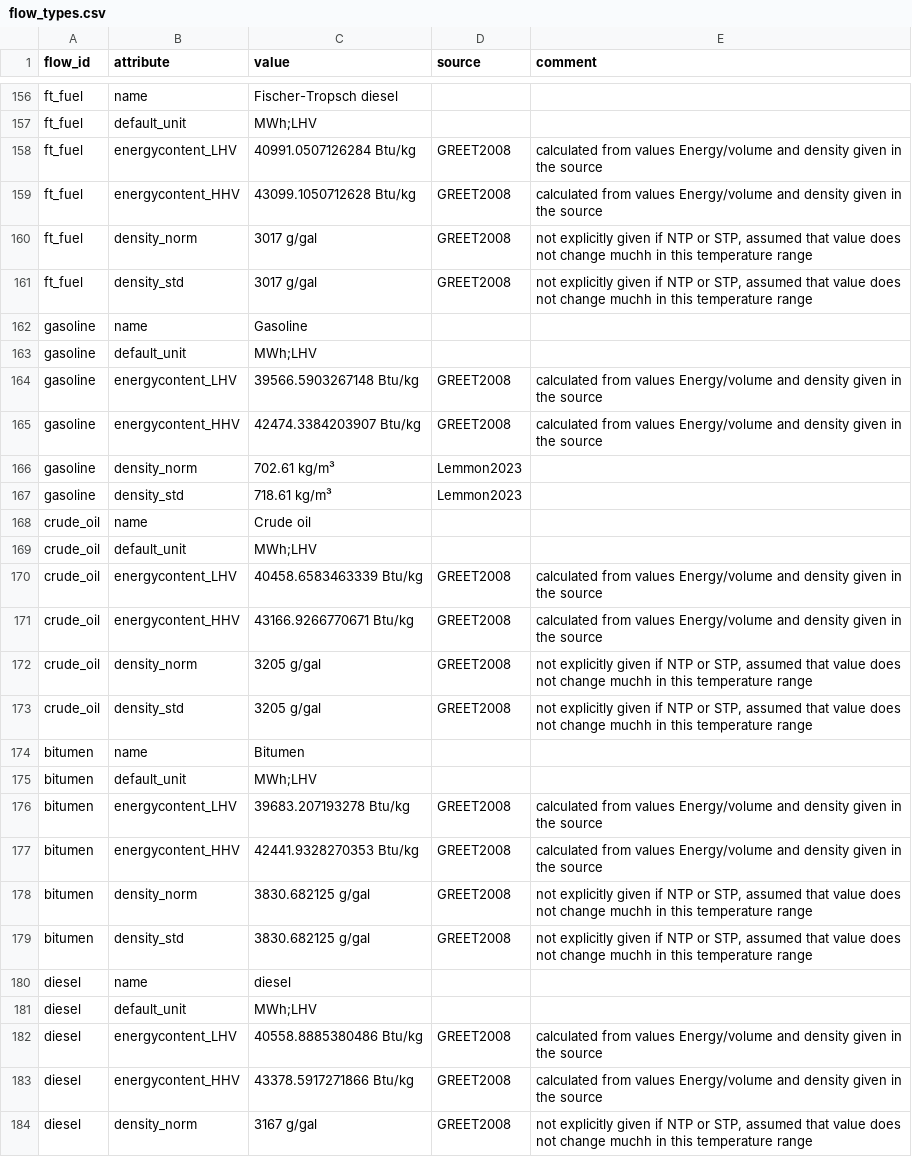
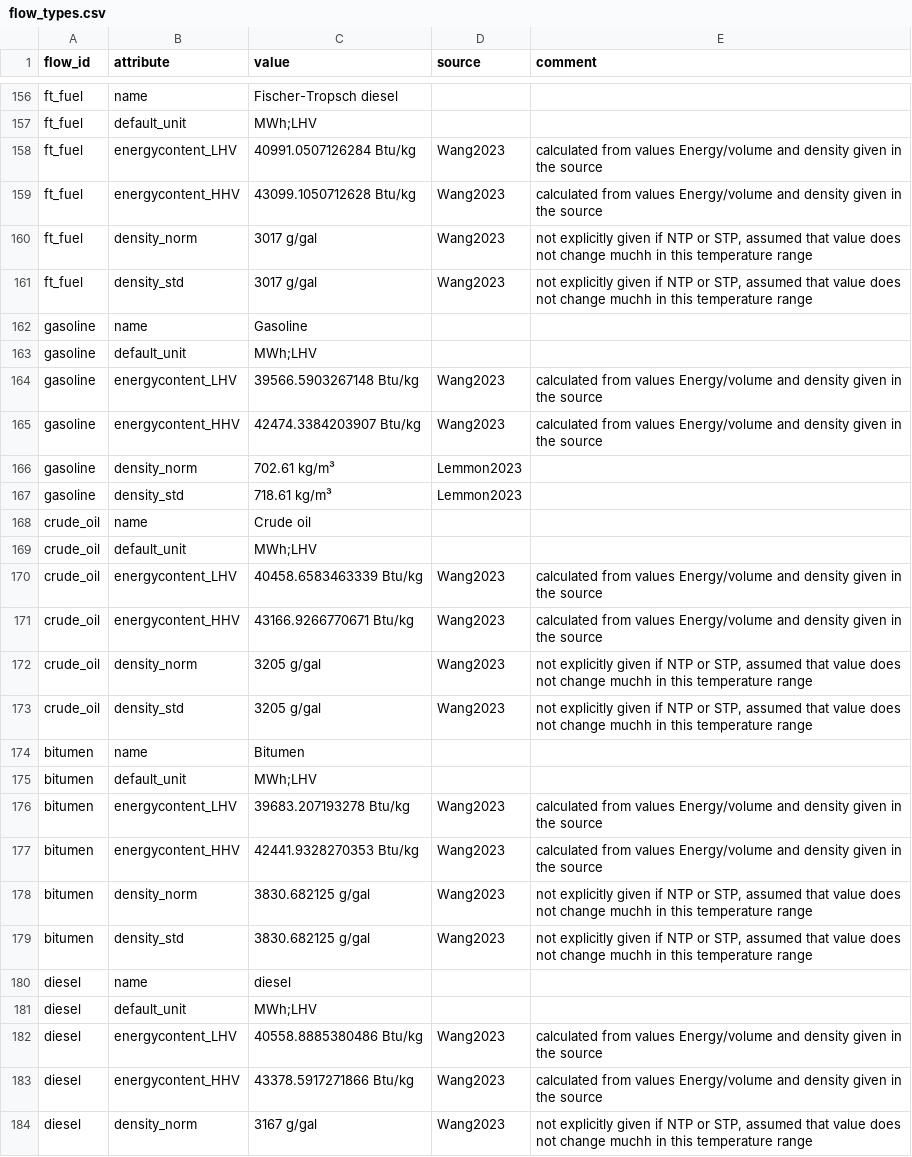
Before and after one commit to PhilippVerpoort/posted, a CSV file: inst/extdata/database/flow_types.csv, drawn as a sheet; only a part is shown, gaps mark what is left out; the diff covers the shown part only.

Commit message:
updated citation of the GREET model to match systematics of other sources

```diff
--- a/inst/extdata/database/flow_types.csv
+++ b/inst/extdata/database/flow_types.csv
@@ -157,10 +157,10 @@ ft_fuel,name,Fischer-Tropsch diesel,,
 ft_fuel,default_unit,MWh;LHV,,
-ft_fuel,energycontent_LHV,40991.0507126284 Btu/kg,GREET2008,calculated from values Energy/volume and density given in the source
-ft_fuel,energycontent_HHV,43099.1050712628 Btu/kg,GREET2008,calculated from values Energy/volume and density given in the source
-ft_fuel,density_norm,3017 g/gal,GREET2008,"not explicitly given if NTP or STP, assumed that value does not change muchh in this temperature range"
-ft_fuel,density_std,3017 g/gal,GREET2008,"not explicitly given if NTP or STP, assumed that value does not change muchh in this temperature range"
+ft_fuel,energycontent_LHV,40991.0507126284 Btu/kg,Wang2023,calculated from values Energy/volume and density given in the source
+ft_fuel,energycontent_HHV,43099.1050712628 Btu/kg,Wang2023,calculated from values Energy/volume and density given in the source
+ft_fuel,density_norm,3017 g/gal,Wang2023,"not explicitly given if NTP or STP, assumed that value does not change muchh in this temperature range"
+ft_fuel,density_std,3017 g/gal,Wang2023,"not explicitly given if NTP or STP, assumed that value does not change muchh in this temperature range"
 gasoline,name,Gasoline,,
 gasoline,default_unit,MWh;LHV,,
-gasoline,energycontent_LHV,39566.5903267148 Btu/kg,GREET2008,calculated from values Energy/volume and density given in the source
-gasoline,energycontent_HHV,42474.3384203907 Btu/kg,GREET2008,calculated from values Energy/volume and density given in the source
+gasoline,energycontent_LHV,39566.5903267148 Btu/kg,Wang2023,calculated from values Energy/volume and density given in the source
+gasoline,energycontent_HHV,42474.3384203907 Btu/kg,Wang2023,calculated from values Energy/volume and density given in the source
 gasoline,density_norm,702.61 kg/m³,Lemmon2023,
@@ -169,16 +169,16 @@ crude_oil,name,Crude oil,,
 crude_oil,default_unit,MWh;LHV,,
-crude_oil,energycontent_LHV,40458.6583463339 Btu/kg,GREET2008,calculated from values Energy/volume and density given in the source
-crude_oil,energycontent_HHV,43166.9266770671 Btu/kg,GREET2008,calculated from values Energy/volume and density given in the source
-crude_oil,density_norm,3205 g/gal,GREET2008,"not explicitly given if NTP or STP, assumed that value does not change muchh in this temperature range"
-crude_oil,density_std,3205 g/gal,GREET2008,"not explicitly given if NTP or STP, assumed that value does not change muchh in this temperature range"
+crude_oil,energycontent_LHV,40458.6583463339 Btu/kg,Wang2023,calculated from values Energy/volume and density given in the source
+crude_oil,energycontent_HHV,43166.9266770671 Btu/kg,Wang2023,calculated from values Energy/volume and density given in the source
+crude_oil,density_norm,3205 g/gal,Wang2023,"not explicitly given if NTP or STP, assumed that value does not change muchh in this temperature range"
+crude_oil,density_std,3205 g/gal,Wang2023,"not explicitly given if NTP or STP, assumed that value does not change muchh in this temperature range"
 bitumen,name,Bitumen,,
 bitumen,default_unit,MWh;LHV,,
-bitumen,energycontent_LHV,39683.207193278 Btu/kg,GREET2008,calculated from values Energy/volume and density given in the source
-bitumen,energycontent_HHV,42441.9328270353 Btu/kg,GREET2008,calculated from values Energy/volume and density given in the source
-bitumen,density_norm,3830.682125 g/gal,GREET2008,"not explicitly given if NTP or STP, assumed that value does not change muchh in this temperature range"
-bitumen,density_std,3830.682125 g/gal,GREET2008,"not explicitly given if NTP or STP, assumed that value does not change muchh in this temperature range"
+bitumen,energycontent_LHV,39683.207193278 Btu/kg,Wang2023,calculated from values Energy/volume and density given in the source
+bitumen,energycontent_HHV,42441.9328270353 Btu/kg,Wang2023,calculated from values Energy/volume and density given in the source
+bitumen,density_norm,3830.682125 g/gal,Wang2023,"not explicitly given if NTP or STP, assumed that value does not change muchh in this temperature range"
+bitumen,density_std,3830.682125 g/gal,Wang2023,"not explicitly given if NTP or STP, assumed that value does not change muchh in this temperature range"
 diesel,name,diesel,,
 diesel,default_unit,MWh;LHV,,
-diesel,energycontent_LHV,40558.8885380486 Btu/kg,GREET2008,calculated from values Energy/volume and density given in the source
-diesel,energycontent_HHV,43378.5917271866 Btu/kg,GREET2008,calculated from values Energy/volume and density given in the source
-diesel,density_norm,3167 g/gal,GREET2008,"not explicitly given if NTP or STP, assumed that value does not change muchh in this temperature range"
+diesel,energycontent_LHV,40558.8885380486 Btu/kg,Wang2023,calculated from values Energy/volume and density given in the source
+diesel,energycontent_HHV,43378.5917271866 Btu/kg,Wang2023,calculated from values Energy/volume and density given in the source
+diesel,density_norm,3167 g/gal,Wang2023,"not explicitly given if NTP or STP, assumed that value does not change muchh in this temperature range"
```
Also changed, not shown: 70 edited cells elsewhere in this file, 1 other file.
